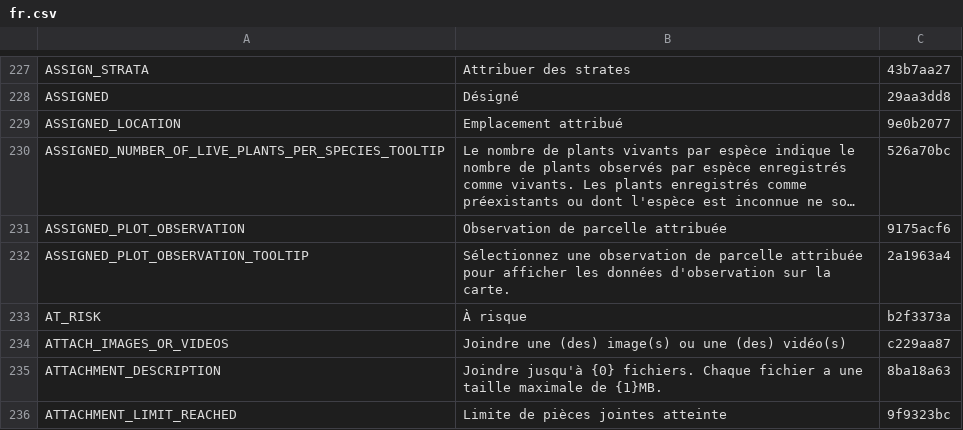
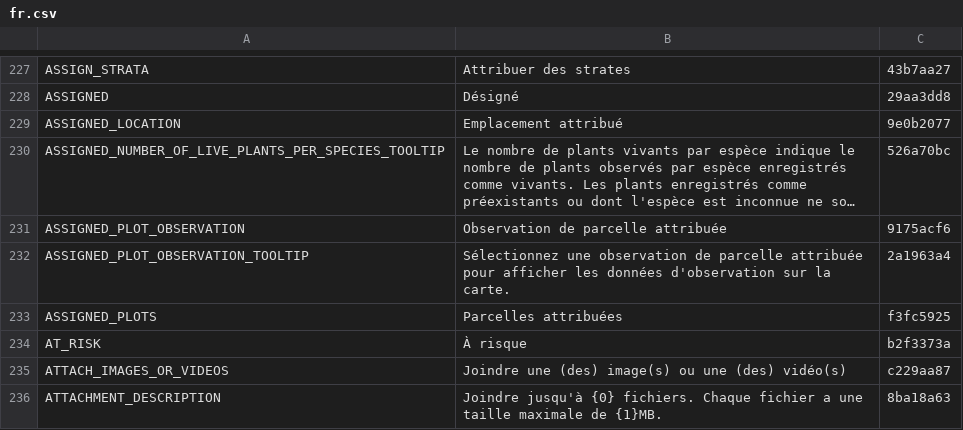
Before and after one commit to terraware/terraware-web, a CSV file: src/strings/csv/fr.csv, drawn as a sheet; only a part is shown, gaps mark what is left out; the shorter side is filled out with more unchanged rows; long unchanged cells end in …; the diff names each change by its address in the sheet, - before the commit and + after, or states it on an @@ line.

```diff
--- a/src/strings/csv/fr.csv
+++ b/src/strings/csv/fr.csv
+row 233: ASSIGNED_PLOTS | Parcelles attribuées | f3fc5925
```
Also changed, not shown: src/strings/csv/en.csv, src/strings/csv/es.csv, 4 other files.
